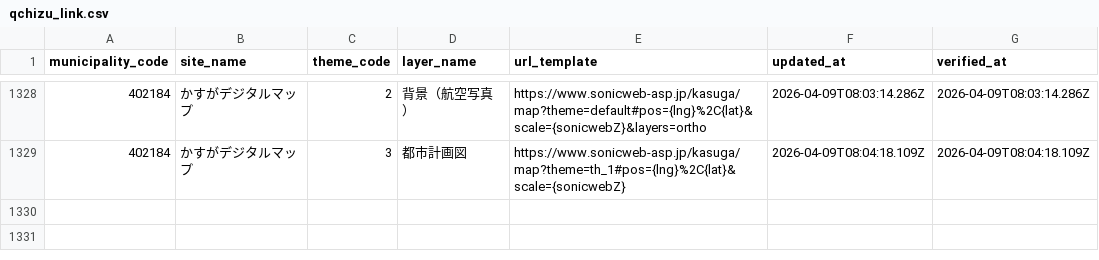
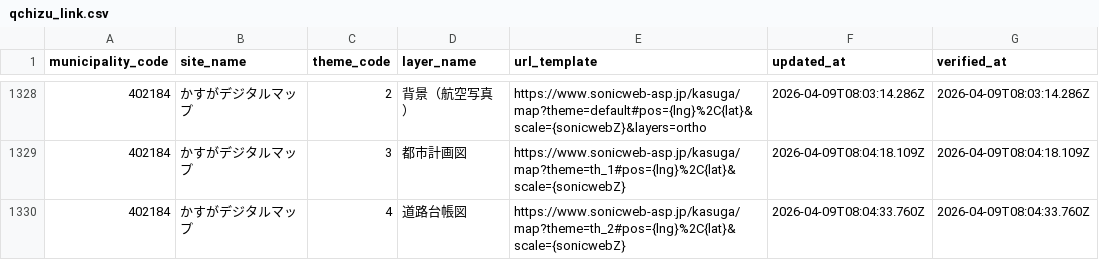
Before and after one commit to qchizu/qchizu_link_csv, a CSV file: data/qchizu_link.csv, drawn as a sheet; only a part is shown, gaps mark what is left out; the diff names each change by its address in the sheet, - before the commit and + after, or states it on an @@ line.

Commit message:
Update CSV data 2026-04-09T08:04:37.166Z

```diff
--- a/data/qchizu_link.csv
+++ b/data/qchizu_link.csv
+row 1330: 402184 | かすがデジタルマップ | 4 | 道路台帳図 | https://www.sonicweb-asp.jp/kasuga/map?theme=th_2#pos={lng}%2C{lat}&scale={sonicwebZ} | 2026-04-09T08:04:33.760Z | 2026-04-09T08:04:33.760Z
```
